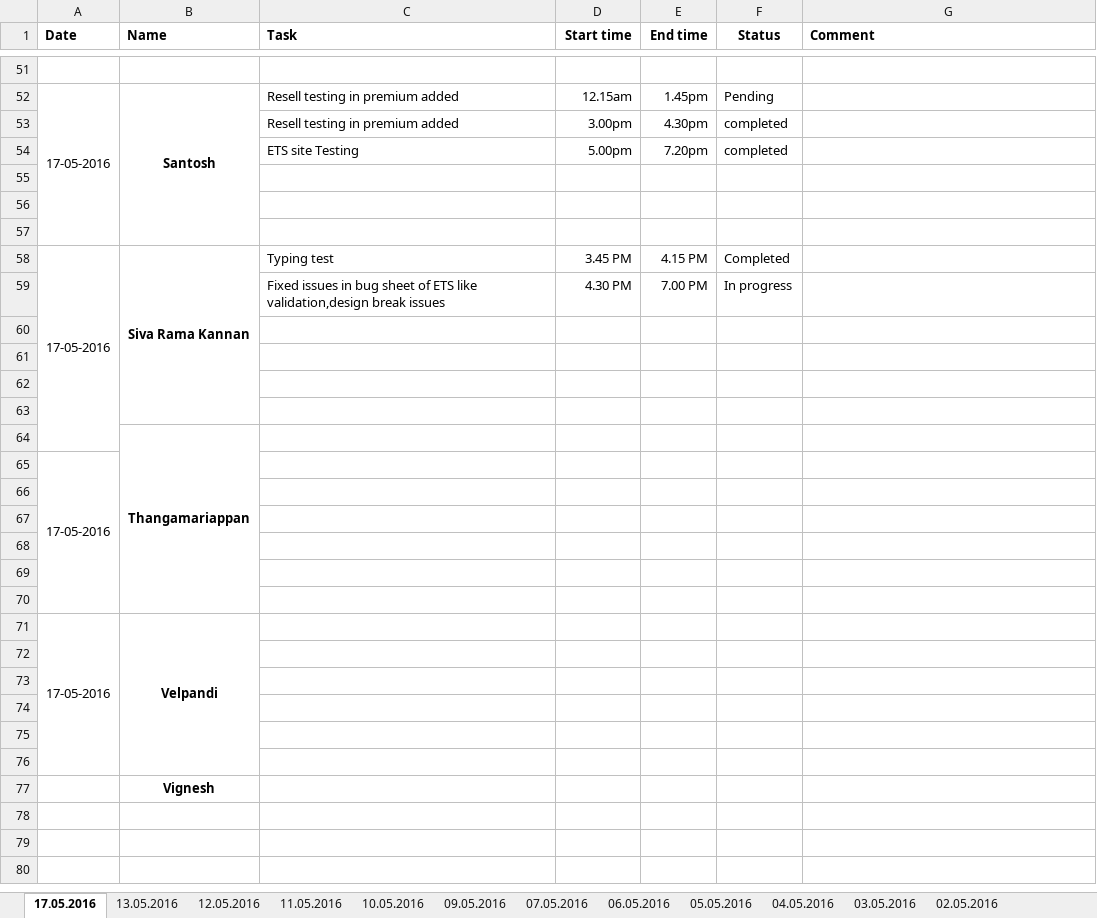
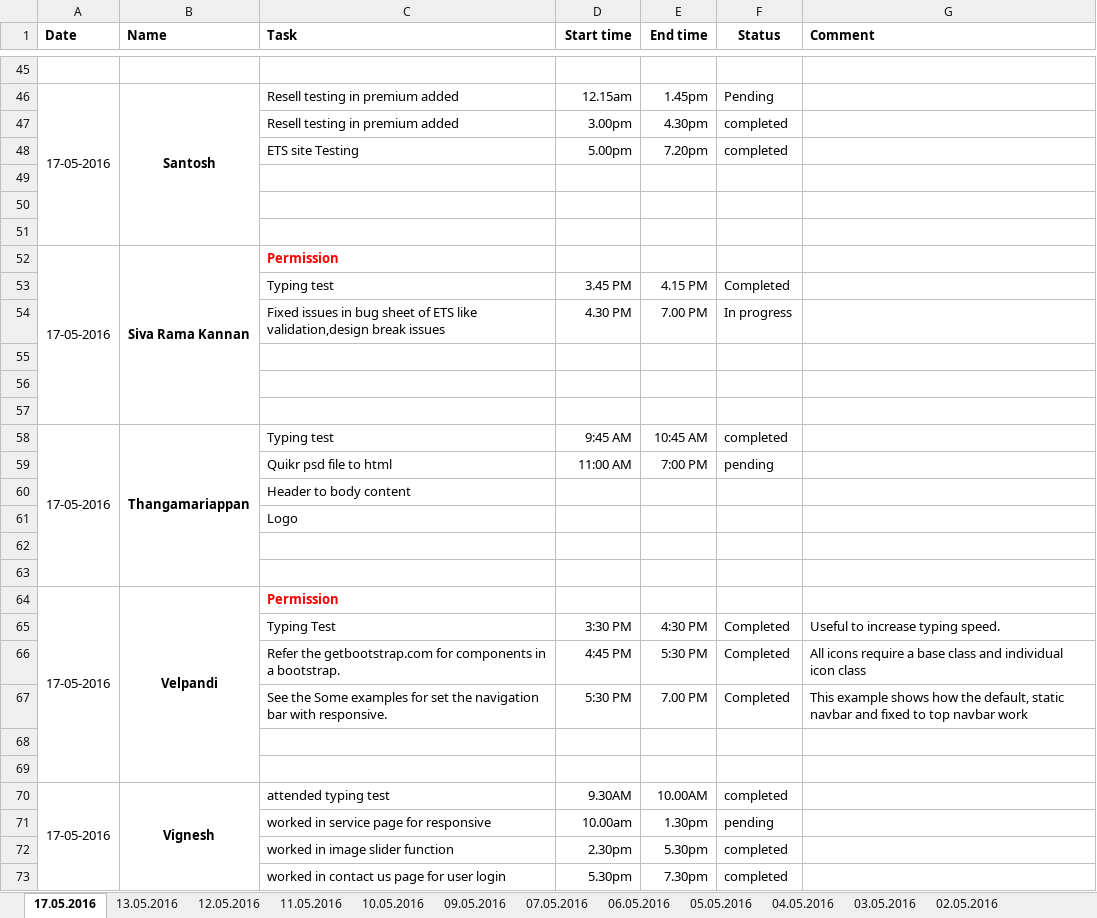
Before and after one commit to vmadhivanan/Sample, an Excel workbook: Daily Report/Daily Report Sheet/May-2016/17.05.2016/17.05.2016_Daily_Report.xlsx, sheet 17.05.2016, drawn as a sheet; only a part is shown, gaps mark what is left out; values as stored, in another font and other column widths than the file's, no borders; conditional formats not drawn; removed rows and columns are numbered as before the commit, all else as after; the diff covers the shown part only; the diff names each change by its address in the sheet, - before the commit and + after, or states it on an @@ line.

```diff
--- a/Daily Report/Daily Report Sheet/May-2016/17.05.2016/17.05.2016_Daily_Report.xlsx (sheet 17.05.2016)
+++ b/Daily Report/Daily Report Sheet/May-2016/17.05.2016/17.05.2016_Daily_Report.xlsx (sheet 17.05.2016)
+row 52: 17-05-2016 | Siva Rama Kannan | Permission
-A53 (Date): 17-05-2016
+A53 (Date): (empty)
-A58:A64 merged
-B53 (Name): Siva Rama Kannan
+B53 (Name): (empty)
-B58:B63 merged
-row 58: (empty)
+row 58: 17-05-2016 | Thangamariappan | Typing test | 9:45 AM | 10:45 AM | completed
+A58:A63 merged
+B58:B63 merged
-row 64:  | Thangamariappan
-row 65: 17-05-2016
+row 59:  |  | Quikr psd file to html | 11:00 AM | 7:00 PM | pending
+row 60:  |  | Header to body content
+row 61:  |  | Logo
+row 64: 17-05-2016 | Velpandi | Permission
+row 65:  |  | Typing Test | 3:30 PM | 4:30 PM | Completed | Useful to increase typing speed.
+row 66:  |  | Refer the getbootstrap.com for components in a bootstrap. | 4:45 PM | 5:30 PM | Completed | All icons require a base class and individual icon class
+row 67:  |  | See the Some examples for set the navigation bar with responsive. | 5:30 PM | 7.00 PM | Completed | This example shows how the default, static navbar and fixed to top navbar work
-row 70: (empty)
+row 70: 17-05-2016 | Vignesh | attended typing test | 9.30AM | 10.00AM | completed
+A70:A73 merged
+B70:B73 merged
-row 71: 17-05-2016 | Velpandi
-row 71: (empty)
+row 71:  |  | worked in service page for responsive | 10.00am | 1.30pm | pending
-row 72: (empty)
+row 72:  |  | worked in image slider function | 2.30pm | 5.30pm | completed
-row 73: (empty)
+row 73:  |  | worked in contact us page for user login | 5.30pm | 7.30pm | completed
-row 75: (empty)
-row 76: (empty)
-row 77:  | Vignesh
```
Also changed, not shown: 1 added row, 7 removed rows, 25 edited cells and merged cells elsewhere in this sheet, sheet 13.05.2016, Daily Report/Daily Report Sheet/Madhi_dailytask.xlsx, Daily Report/Daily Report Sheet/May-2016/13.05.2016/13.05.2016_Daily_Report.xlsx, 42 other files.
